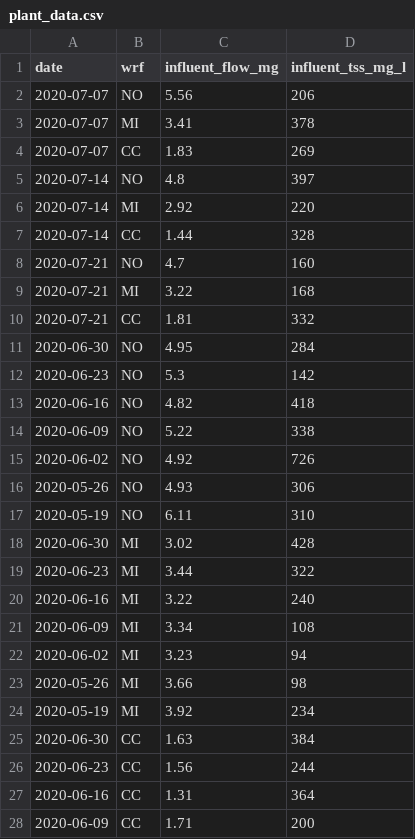
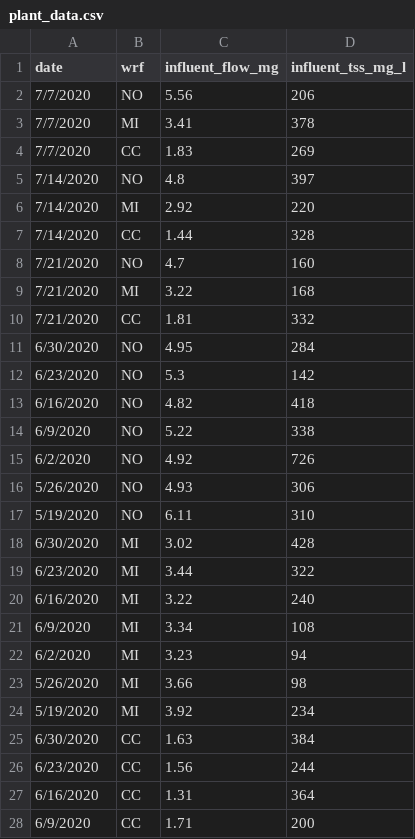
Before and after one commit to meganejlott/wbe_athens_ga, a CSV file: data/raw_data/plant_data.csv, drawn as a sheet; only a part is shown; the diff covers the shown part only.

```diff
--- a/data/raw_data/plant_data.csv
+++ b/data/raw_data/plant_data.csv
@@ -1,28 +1,28 @@
 date,wrf,influent_flow_mg,influent_tss_mg_l
-2020-07-07,NO ,5.56,206
-2020-07-07,MI ,3.41,378
-2020-07-07,CC,1.83,269
-2020-07-14,NO ,4.8,397
-2020-07-14,MI ,2.92,220
-2020-07-14,CC,1.44,328
-2020-07-21,NO ,4.7,160
-2020-07-21,MI ,3.22,168
-2020-07-21,CC,1.81,332
-2020-06-30,NO ,4.95,284
-2020-06-23,NO ,5.3,142
-2020-06-16,NO ,4.82,418
-2020-06-09,NO ,5.22,338
-2020-06-02,NO ,4.92,726
-2020-05-26,NO ,4.93,306
-2020-05-19,NO ,6.11,310
-2020-06-30,MI ,3.02,428
-2020-06-23,MI ,3.44,322
-2020-06-16,MI ,3.22,240
-2020-06-09,MI ,3.34,108
-2020-06-02,MI ,3.23,94
-2020-05-26,MI ,3.66,98
-2020-05-19,MI ,3.92,234
-2020-06-30,CC,1.63,384
-2020-06-23,CC,1.56,244
-2020-06-16,CC,1.31,364
-2020-06-09,CC,1.71,200
+7/7/2020,NO ,5.56,206
+7/7/2020,MI ,3.41,378
+7/7/2020,CC,1.83,269
+7/14/2020,NO ,4.8,397
+7/14/2020,MI ,2.92,220
+7/14/2020,CC,1.44,328
+7/21/2020,NO ,4.7,160
+7/21/2020,MI ,3.22,168
+7/21/2020,CC,1.81,332
+6/30/2020,NO ,4.95,284
+6/23/2020,NO ,5.3,142
+6/16/2020,NO ,4.82,418
+6/9/2020,NO ,5.22,338
+6/2/2020,NO ,4.92,726
+5/26/2020,NO ,4.93,306
+5/19/2020,NO ,6.11,310
+6/30/2020,MI ,3.02,428
+6/23/2020,MI ,3.44,322
+6/16/2020,MI ,3.22,240
+6/9/2020,MI ,3.34,108
+6/2/2020,MI ,3.23,94
+5/26/2020,MI ,3.66,98
+5/19/2020,MI ,3.92,234
+6/30/2020,CC,1.63,384
+6/23/2020,CC,1.56,244
+6/16/2020,CC,1.31,364
+6/9/2020,CC,1.71,200
```
Also changed, not shown: 6 added rows and 3 edited cells elsewhere in this file, data/processed_data/n1_n2_cleaned.csv, data/processed_data/n1_n2_cleaned_cases.csv, 9 other files.
